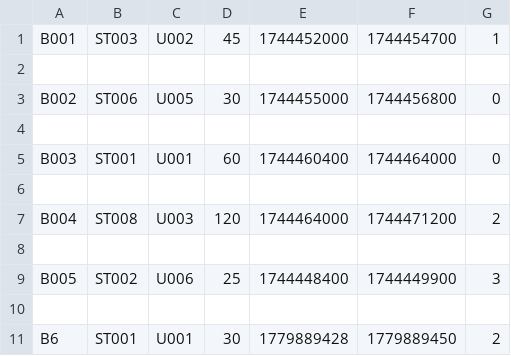
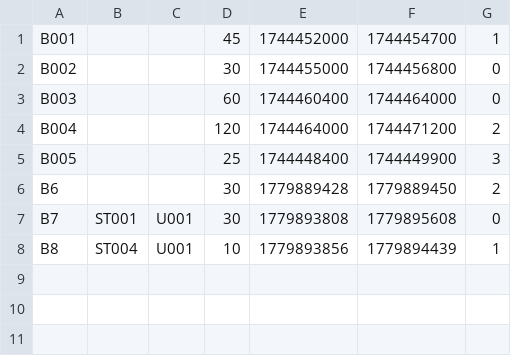
Before and after one commit to iiTanmoy/Smart-EV-Charging-Network-Operations, a CSV file: bookings.csv, drawn as a sheet.

```diff
--- a/bookings.csv
+++ b/bookings.csv
@@ -1,11 +1,8 @@
-B001,ST003,U002,45,1744452000,1744454700,1
-
-B002,ST006,U005,30,1744455000,1744456800,0
-
-B003,ST001,U001,60,1744460400,1744464000,0
-
-B004,ST008,U003,120,1744464000,1744471200,2
-
-B005,ST002,U006,25,1744448400,1744449900,3
-
-B6,ST001,U001,30,1779889428,1779889450,2
+B001,,,45,1744452000,1744454700,1
+B002,,,30,1744455000,1744456800,0
+B003,,,60,1744460400,1744464000,0
+B004,,,120,1744464000,1744471200,2
+B005,,,25,1744448400,1744449900,3
+B6,,,30,1779889428,1779889450,2
+B7,ST001,U001,30,1779893808,1779895608,0
+B8,ST004,U001,10,1779893856,1779894439,1
```
Also changed, not shown: stations.csv, users.csv, 12 other files.
